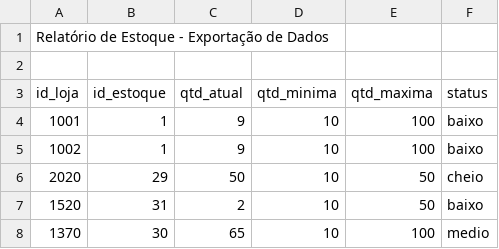
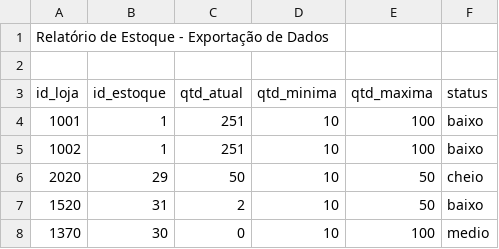
Before and after one commit to WillianRodriguesz/oferte_e_ganhe, a CSV file: reports/estoque.csv, drawn as a sheet.

```diff
--- a/reports/estoque.csv
+++ b/reports/estoque.csv
@@ -3,6 +3,6 @@ Relatório de Estoque - Exportação de Dados
 id_loja,id_estoque,qtd_atual,qtd_minima,qtd_maxima,status
-1001,1,9,10,100,baixo
-1002,1,9,10,100,baixo
+1001,1,251,10,100,baixo
+1002,1,251,10,100,baixo
 2020,29,50,10,50,cheio
 1520,31,2,10,50,baixo
-1370,30,65,10,100,medio
+1370,30,0,10,100,medio
```
Also changed, not shown: reports/recebimento.csv, 1 other file.
